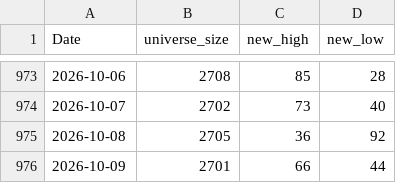
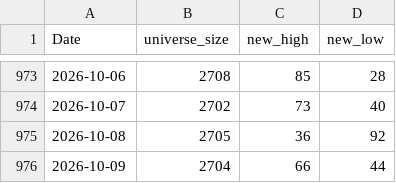
Before and after one commit to nick-l-wh/jp-breadth, a CSV file: data/highs.csv, drawn as a sheet; only a part is shown, gaps mark what is left out.

```diff
--- a/data/highs.csv
+++ b/data/highs.csv
@@ -975,2 +975,2 @@ Date,universe_size,new_high,new_low
 2026-10-08,2705,36,92
-2026-10-09,2701,66,44
+2026-10-09,2704,66,44
```
Also changed, not shown: data/breadth.csv, data/highs_latest.csv.
